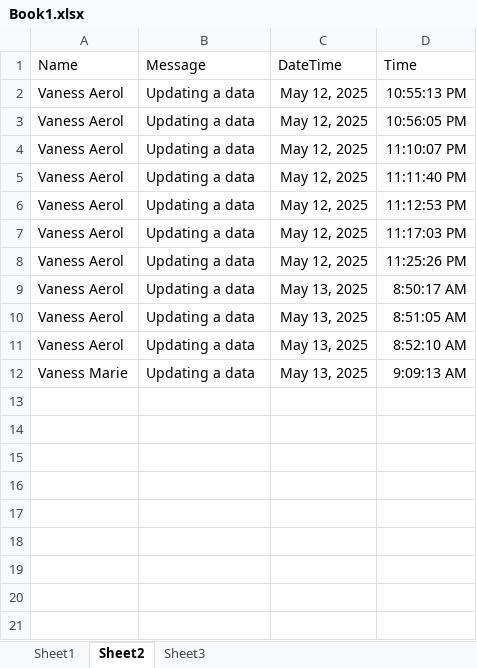
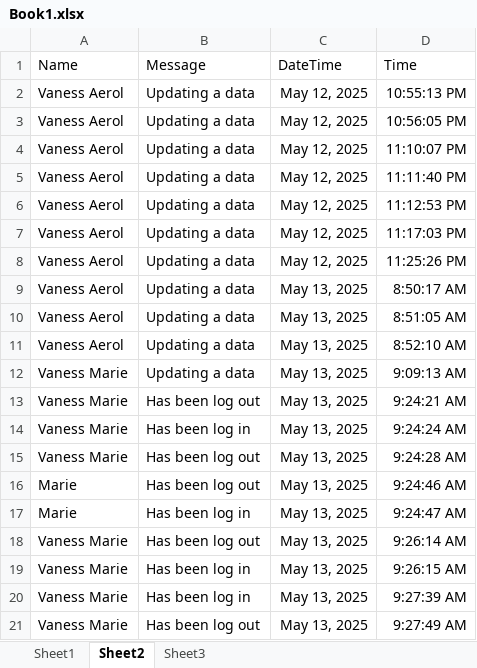
Before and after one commit to AerolUgh/Event-Driven-Programming---CRUD, an Excel workbook: Book1.xlsx, sheet Sheet2, drawn as a sheet; values as stored, in another font and other column widths than the file's, no borders; the diff names each change by its address in the sheet, - before the commit and + after, or states it on an @@ line.

```diff
--- a/Book1.xlsx (sheet Sheet2)
+++ b/Book1.xlsx (sheet Sheet2)
+row 13: Vaness Marie | Has been log out | May 13, 2025 | 9:24:21 AM
+row 14: Vaness Marie | Has been log in | May 13, 2025 | 9:24:24 AM
+row 15: Vaness Marie | Has been log out | May 13, 2025 | 9:24:28 AM
+row 16: Marie | Has been log out | May 13, 2025 | 9:24:46 AM
+row 17: Marie | Has been log in | May 13, 2025 | 9:24:47 AM
+row 18: Vaness Marie | Has been log out | May 13, 2025 | 9:26:14 AM
+row 19: Vaness Marie | Has been log in | May 13, 2025 | 9:26:15 AM
+row 20: Vaness Marie | Has been log in | May 13, 2025 | 9:27:39 AM
+row 21: Vaness Marie | Has been log out | May 13, 2025 | 9:27:49 AM
```
Also changed, not shown: 6 other files.
